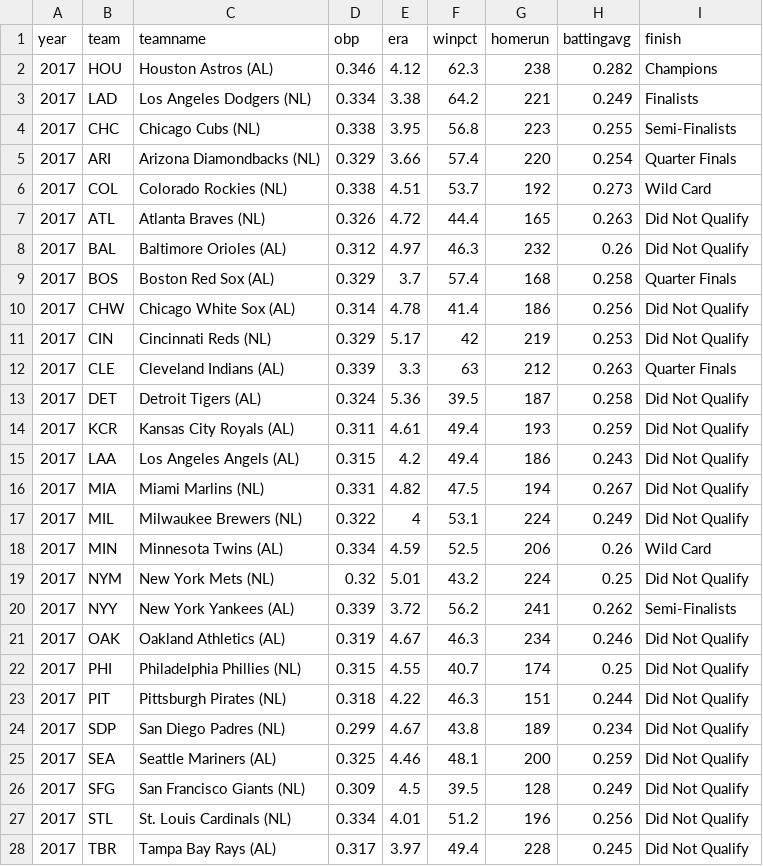
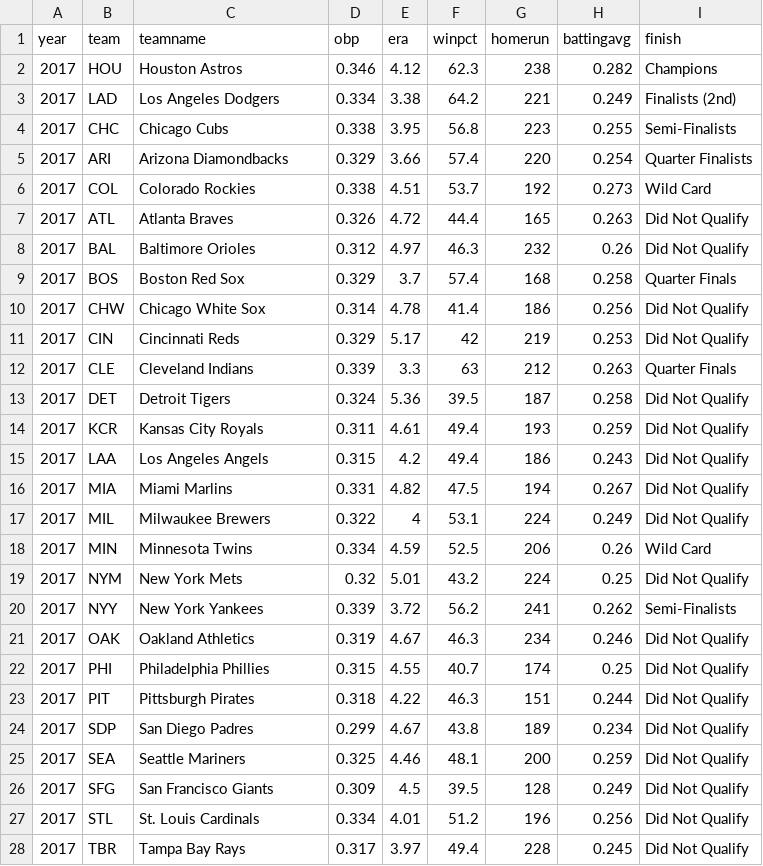
Before and after one commit to amuscat2/amuscat2.github.io, a CSV file: mlb.csv, drawn as a sheet; only a part is shown; the diff covers the shown part only.

```diff
--- a/mlb.csv
+++ b/mlb.csv
@@ -1,28 +1,28 @@
 year,team,teamname,obp,era,winpct,homerun,battingavg,finish
-2017,HOU,Houston Astros (AL),0.346,4.12,62.3,238,0.282,Champions
-2017,LAD,Los Angeles Dodgers (NL),0.334,3.38,64.2,221,0.249,Finalists
-2017,CHC,Chicago Cubs (NL),0.338,3.95,56.8,223,0.255,Semi-Finalists
-2017,ARI,Arizona Diamondbacks (NL),0.329,3.66,57.4,220,0.254,Quarter Finals
-2017,COL,Colorado Rockies (NL),0.338,4.51,53.7,192,0.273,Wild Card
-2017,ATL,Atlanta Braves (NL),0.326,4.72,44.4,165,0.263,Did Not Qualify
-2017,BAL,Baltimore Orioles (AL),0.312,4.97,46.3,232,0.26,Did Not Qualify
-2017,BOS,Boston Red Sox (AL),0.329,3.7,57.4,168,0.258,Quarter Finals
-2017,CHW,Chicago White Sox (AL),0.314,4.78,41.4,186,0.256,Did Not Qualify
-2017,CIN,Cincinnati Reds (NL),0.329,5.17,42,219,0.253,Did Not Qualify
-2017,CLE,Cleveland Indians (AL),0.339,3.3,63,212,0.263,Quarter Finals
-2017,DET,Detroit Tigers (AL),0.324,5.36,39.5,187,0.258,Did Not Qualify
-2017,KCR,Kansas City Royals (AL),0.311,4.61,49.4,193,0.259,Did Not Qualify
-2017,LAA,Los Angeles Angels (AL),0.315,4.2,49.4,186,0.243,Did Not Qualify
-2017,MIA,Miami Marlins (NL),0.331,4.82,47.5,194,0.267,Did Not Qualify
-2017,MIL,Milwaukee Brewers (NL),0.322,4,53.1,224,0.249,Did Not Qualify
-2017,MIN,Minnesota Twins (AL),0.334,4.59,52.5,206,0.26,Wild Card
-2017,NYM,New York Mets (NL),0.32,5.01,43.2,224,0.25,Did Not Qualify
-2017,NYY,New York Yankees (AL),0.339,3.72,56.2,241,0.262,Semi-Finalists
-2017,OAK,Oakland Athletics (AL),0.319,4.67,46.3,234,0.246,Did Not Qualify
-2017,PHI,Philadelphia Phillies (NL),0.315,4.55,40.7,174,0.25,Did Not Qualify
-2017,PIT,Pittsburgh Pirates (NL),0.318,4.22,46.3,151,0.244,Did Not Qualify
-2017,SDP,San Diego Padres (NL),0.299,4.67,43.8,189,0.234,Did Not Qualify
-2017,SEA,Seattle Mariners (AL),0.325,4.46,48.1,200,0.259,Did Not Qualify
-2017,SFG,San Francisco Giants (NL),0.309,4.5,39.5,128,0.249,Did Not Qualify
-2017,STL,St. Louis Cardinals (NL),0.334,4.01,51.2,196,0.256,Did Not Qualify
-2017,TBR,Tampa Bay Rays (AL),0.317,3.97,49.4,228,0.245,Did Not Qualify
+2017,HOU,Houston Astros ,0.346,4.12,62.3,238,0.282,Champions
+2017,LAD,Los Angeles Dodgers ,0.334,3.38,64.2,221,0.249,Finalists (2nd)
+2017,CHC,Chicago Cubs ,0.338,3.95,56.8,223,0.255,Semi-Finalists
+2017,ARI,Arizona Diamondbacks ,0.329,3.66,57.4,220,0.254,Quarter Finalists
+2017,COL,Colorado Rockies ,0.338,4.51,53.7,192,0.273,Wild Card
+2017,ATL,Atlanta Braves ,0.326,4.72,44.4,165,0.263,Did Not Qualify
+2017,BAL,Baltimore Orioles ,0.312,4.97,46.3,232,0.26,Did Not Qualify
+2017,BOS,Boston Red Sox ,0.329,3.7,57.4,168,0.258,Quarter Finals
+2017,CHW,Chicago White Sox ,0.314,4.78,41.4,186,0.256,Did Not Qualify
+2017,CIN,Cincinnati Reds ,0.329,5.17,42,219,0.253,Did Not Qualify
+2017,CLE,Cleveland Indians ,0.339,3.3,63,212,0.263,Quarter Finals
+2017,DET,Detroit Tigers ,0.324,5.36,39.5,187,0.258,Did Not Qualify
+2017,KCR,Kansas City Royals ,0.311,4.61,49.4,193,0.259,Did Not Qualify
+2017,LAA,Los Angeles Angels ,0.315,4.2,49.4,186,0.243,Did Not Qualify
+2017,MIA,Miami Marlins ,0.331,4.82,47.5,194,0.267,Did Not Qualify
+2017,MIL,Milwaukee Brewers ,0.322,4,53.1,224,0.249,Did Not Qualify
+2017,MIN,Minnesota Twins ,0.334,4.59,52.5,206,0.26,Wild Card
+2017,NYM,New York Mets ,0.32,5.01,43.2,224,0.25,Did Not Qualify
+2017,NYY,New York Yankees ,0.339,3.72,56.2,241,0.262,Semi-Finalists
+2017,OAK,Oakland Athletics ,0.319,4.67,46.3,234,0.246,Did Not Qualify
+2017,PHI,Philadelphia Phillies ,0.315,4.55,40.7,174,0.25,Did Not Qualify
+2017,PIT,Pittsburgh Pirates ,0.318,4.22,46.3,151,0.244,Did Not Qualify
+2017,SDP,San Diego Padres ,0.299,4.67,43.8,189,0.234,Did Not Qualify
+2017,SEA,Seattle Mariners ,0.325,4.46,48.1,200,0.259,Did Not Qualify
+2017,SFG,San Francisco Giants ,0.309,4.5,39.5,128,0.249,Did Not Qualify
+2017,STL,St. Louis Cardinals ,0.334,4.01,51.2,196,0.256,Did Not Qualify
+2017,TBR,Tampa Bay Rays ,0.317,3.97,49.4,228,0.245,Did Not Qualify
```
Also changed, not shown: 93 edited cells elsewhere in this file, mlb2.csv.
